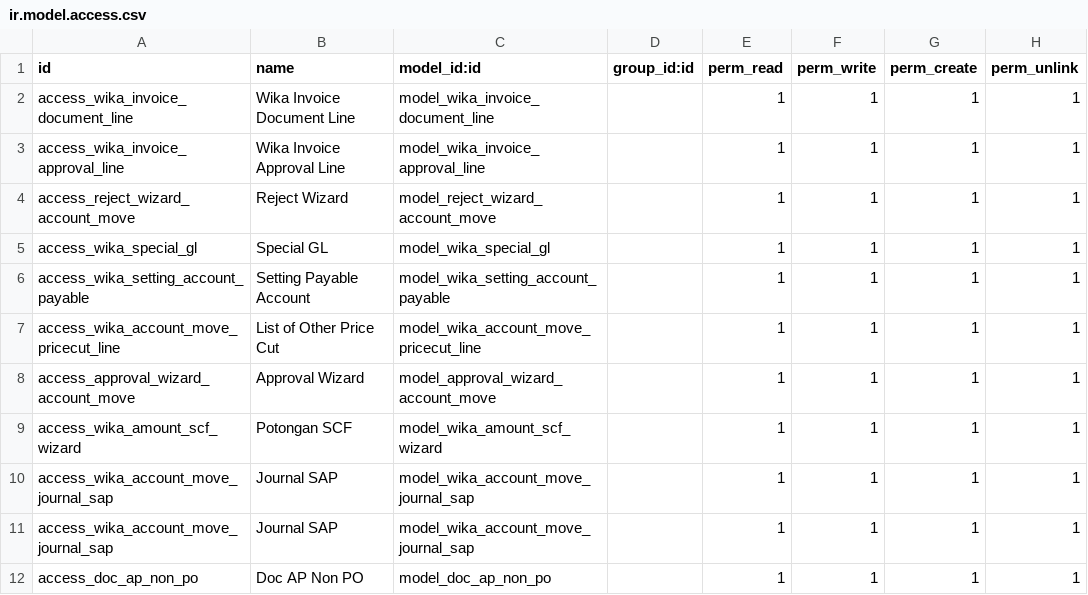
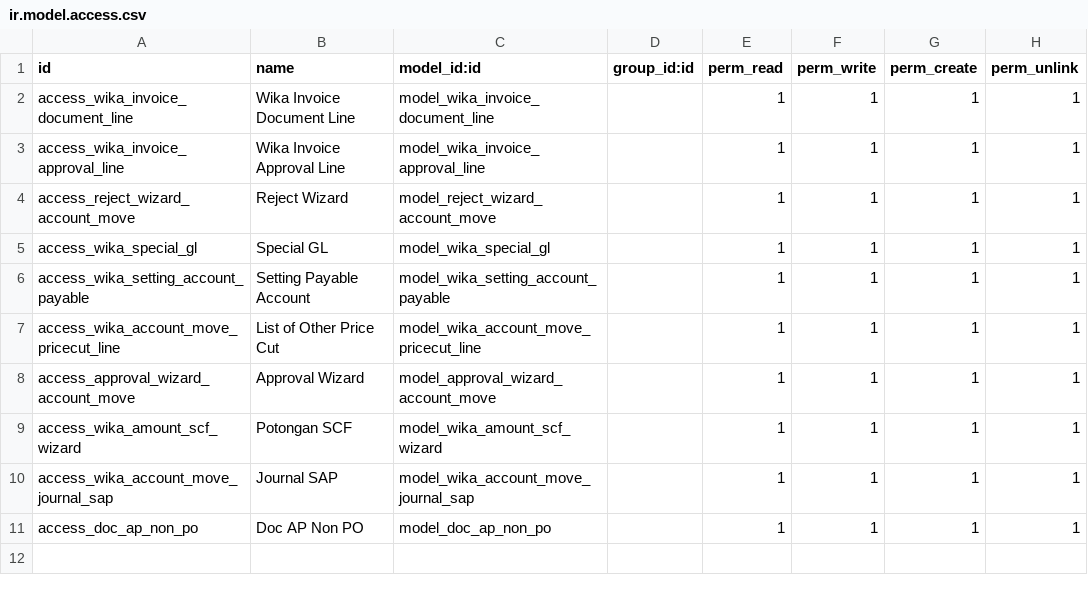
Before and after one commit to Firgy014/wika_digital_invoice, a CSV file: wika_account_move/security/ir.model.access.csv, drawn as a sheet.

Commit message:
fix sequence account move, get_gr

```diff
--- a/wika_account_move/security/ir.model.access.csv
+++ b/wika_account_move/security/ir.model.access.csv
@@ -10,3 +10,2 @@ access_wika_amount_scf_wizard,Potongan SCF,model_wika_amount_scf_wizard,,1,1,1,1
 access_wika_account_move_journal_sap,Journal SAP,model_wika_account_move_journal_sap,,1,1,1,1
-access_wika_account_move_journal_sap,Journal SAP,model_wika_account_move_journal_sap,,1,1,1,1
 access_doc_ap_non_po,Doc AP Non PO,model_doc_ap_non_po,,1,1,1,1
```
Also changed, not shown: 7 other files.
